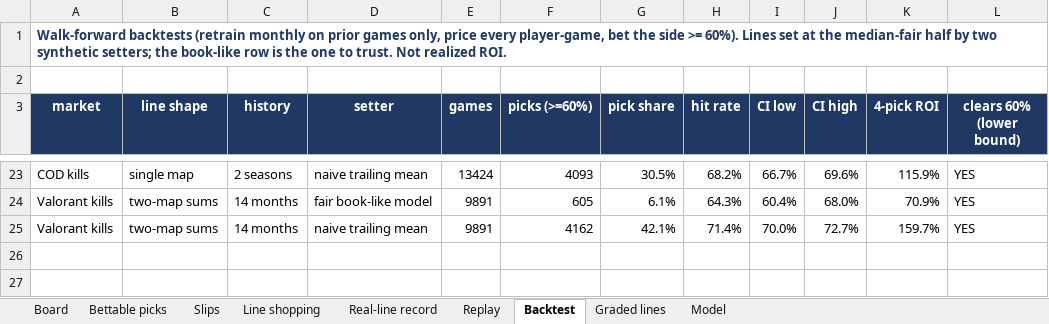
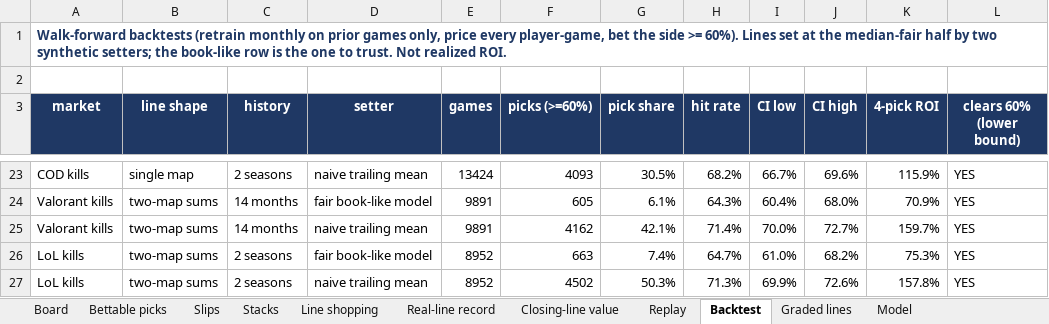
Before and after one commit to vppbuisiness-boop/onboardedagent, an Excel workbook: data/exports/edgeline_model.xlsx, sheet Backtest, drawn as a sheet; only a part is shown, gaps mark what is left out; values as stored, in another font and other column widths than the file's, no borders; conditional formats not drawn; the diff names each change by its address in the sheet, - before the commit and + after, or states it on an @@ line.

```diff
--- a/data/exports/edgeline_model.xlsx (sheet Backtest)
+++ b/data/exports/edgeline_model.xlsx (sheet Backtest)
+sheet tab: Stacks
+sheet tab: Closing-line value
+row 26: LoL kills | two-map sums | 2 seasons | fair book-like model | 8952 | 663 | 7.4% | 64.7% | 61.0% | 68.2% | 75.3% | YES
+row 27: LoL kills | two-map sums | 2 seasons | naive trailing mean | 8952 | 4502 | 50.3% | 71.3% | 69.9% | 72.6% | 157.8% | YES
```
Also changed, not shown: sheet Board, sheet Line shopping, sheet Bettable picks, 5 other files.
